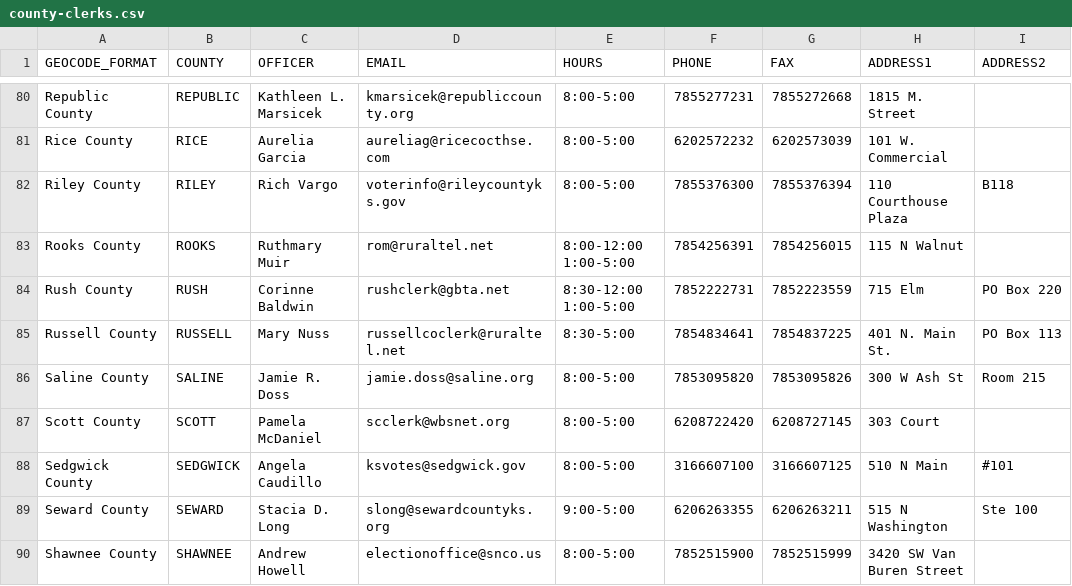
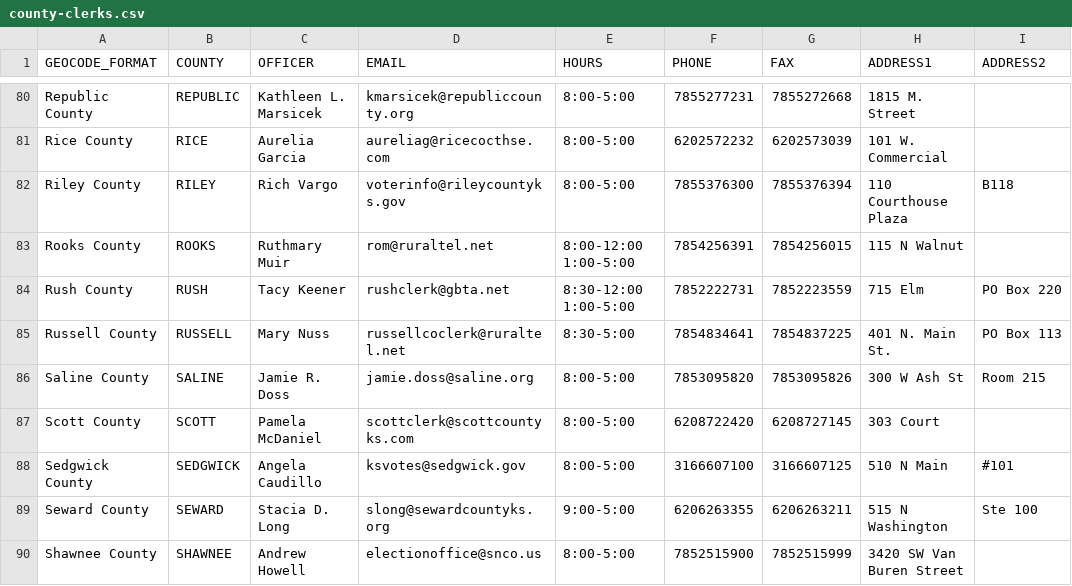
Before and after one commit to BlueprintKansas/ksvotes.org, a CSV file: county-clerks.csv, drawn as a sheet; only a part is shown, gaps mark what is left out; the diff covers the shown part only; the diff names each change by its address in the sheet, - before the commit and + after, or states it on an @@ line.

Commit message:
Updates - Wabaunsee and others from SOS site (#588)

```diff
--- a/county-clerks.csv
+++ b/county-clerks.csv
-C84 (OFFICER): Corinne Baldwin
+C84 (OFFICER): Tacy Keener
-D87 (EMAIL): scclerk@wbsnet.org
+D87 (EMAIL): scottclerk@scottcountyks.com
```
Also changed, not shown: 26 edited cells elsewhere in this file.
